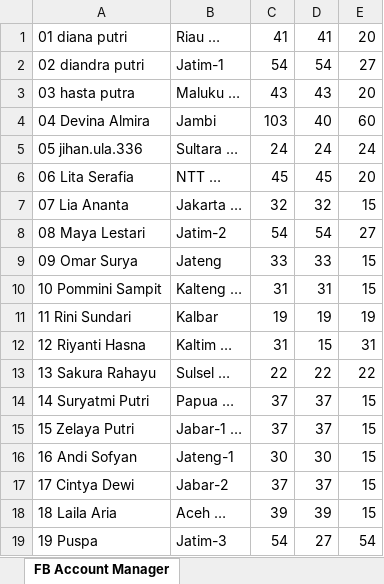
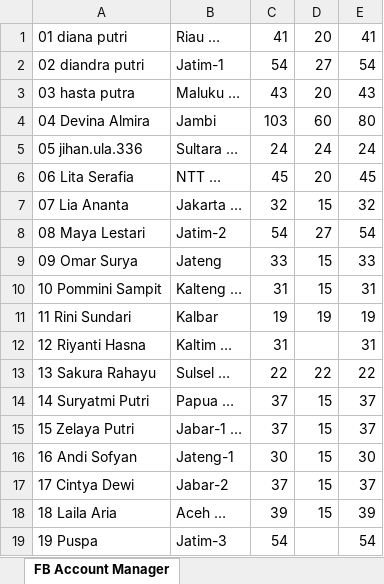
Before and after one commit to slametprastiyo/filetransfer, an Excel workbook: baru - akun facebook dan lokasi target.xlsx, sheet FB Account Manager, drawn as a sheet; values as stored, in another font and other column widths than the file's, no borders; the diff names each change by its address in the sheet, - before the commit and + after, or states it on an @@ line.

Commit message:
Update baru - akun facebook dan lokasi target.xlsx

```diff
--- a/baru - akun facebook dan lokasi target.xlsx (sheet FB Account Manager)
+++ b/baru - akun facebook dan lokasi target.xlsx (sheet FB Account Manager)
-D1: 41
+D1: 20
-E1: 20
+E1: 41
-D2: 54
+D2: 27
-E2: 27
+E2: 54
-D3: 43
+D3: 20
-E3: 20
+E3: 43
-D4: 40
+D4: 60
-E4: 60
+E4: 80
-D6: 45
+D6: 20
-E6: 20
+E6: 45
-D7: 32
+D7: 15
-E7: 15
+E7: 32
-D8: 54
+D8: 27
-E8: 27
+E8: 54
-D9: 33
+D9: 15
-E9: 15
+E9: 33
-D10: 31
+D10: 15
-E10: 15
+E10: 31
-D12: 15
+D12: (empty)
-D14:D15: 37
+D14:D15: 15
-E14:E15: 15
+E14:E15: 37
-D16: 30
+D16: 15
-E16: 15
+E16: 30
-D17: 37
+D17: 15
-E17: 15
+E17: 37
-D18: 39
+D18: 15
-E18: 15
+E18: 39
-D19: 27
+D19: (empty)
```
